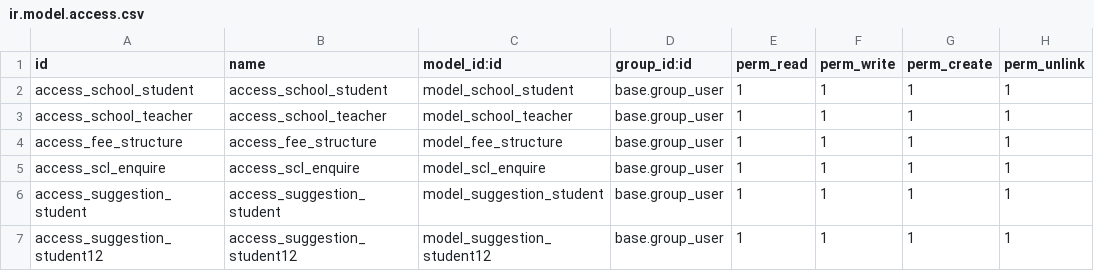
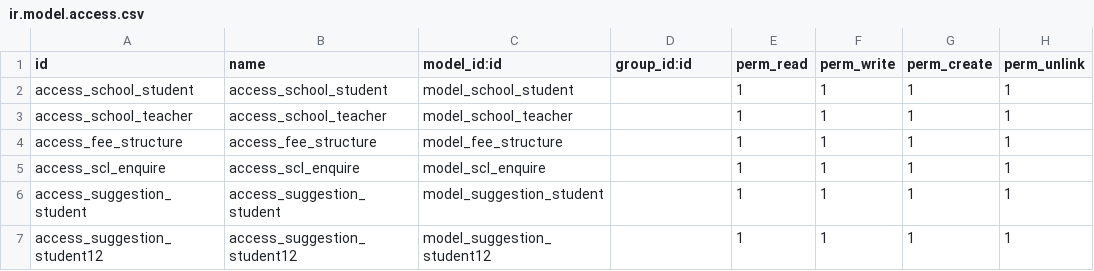
Before and after one commit to ManoDurga1/school_management, a CSV file: school_management/security/ir.model.access.csv, drawn as a sheet.

Commit message:
school management

```diff
--- a/school_management/security/ir.model.access.csv
+++ b/school_management/security/ir.model.access.csv
@@ -1,7 +1,7 @@
 id,name,model_id:id,group_id:id,perm_read,perm_write,perm_create,perm_unlink
-access_school_student,access_school_student,model_school_student,base.group_user,1,1,1,1
-access_school_teacher,access_school_teacher,model_school_teacher,base.group_user,1,1,1,1
-access_fee_structure,access_fee_structure,model_fee_structure,base.group_user,1,1,1,1
-access_scl_enquire,access_scl_enquire,model_scl_enquire,base.group_user,1,1,1,1
-access_suggestion_student,access_suggestion_student,model_suggestion_student,base.group_user,1,1,1,1
-access_suggestion_student12,access_suggestion_student12,model_suggestion_student12,base.group_user,1,1,1,1
+access_school_student,access_school_student,model_school_student,,1,1,1,1
+access_school_teacher,access_school_teacher,model_school_teacher,,1,1,1,1
+access_fee_structure,access_fee_structure,model_fee_structure,,1,1,1,1
+access_scl_enquire,access_scl_enquire,model_scl_enquire,,1,1,1,1
+access_suggestion_student,access_suggestion_student,model_suggestion_student,,1,1,1,1
+access_suggestion_student12,access_suggestion_student12,model_suggestion_student12,,1,1,1,1
```
Also changed, not shown: 10 other files.
